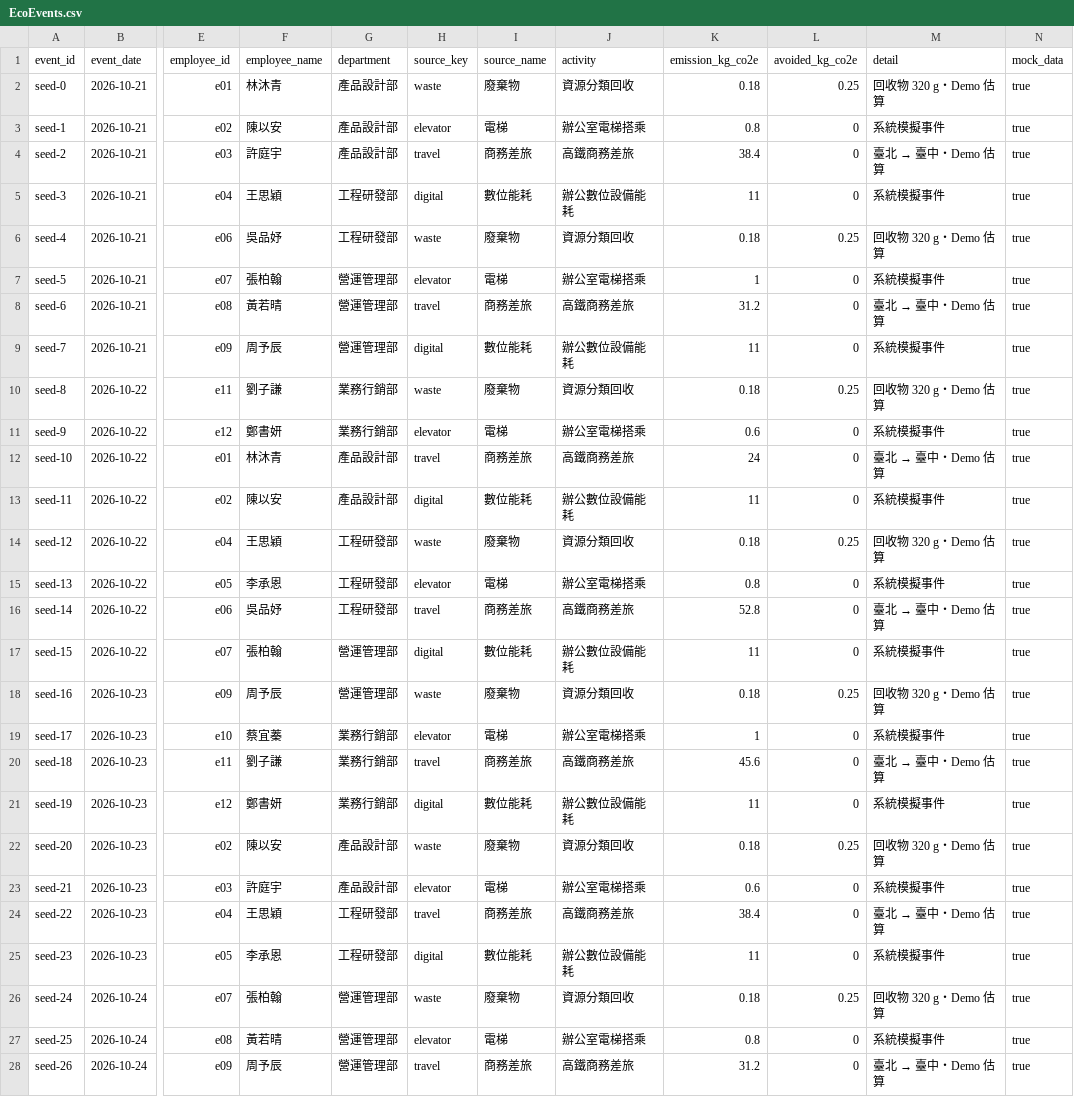
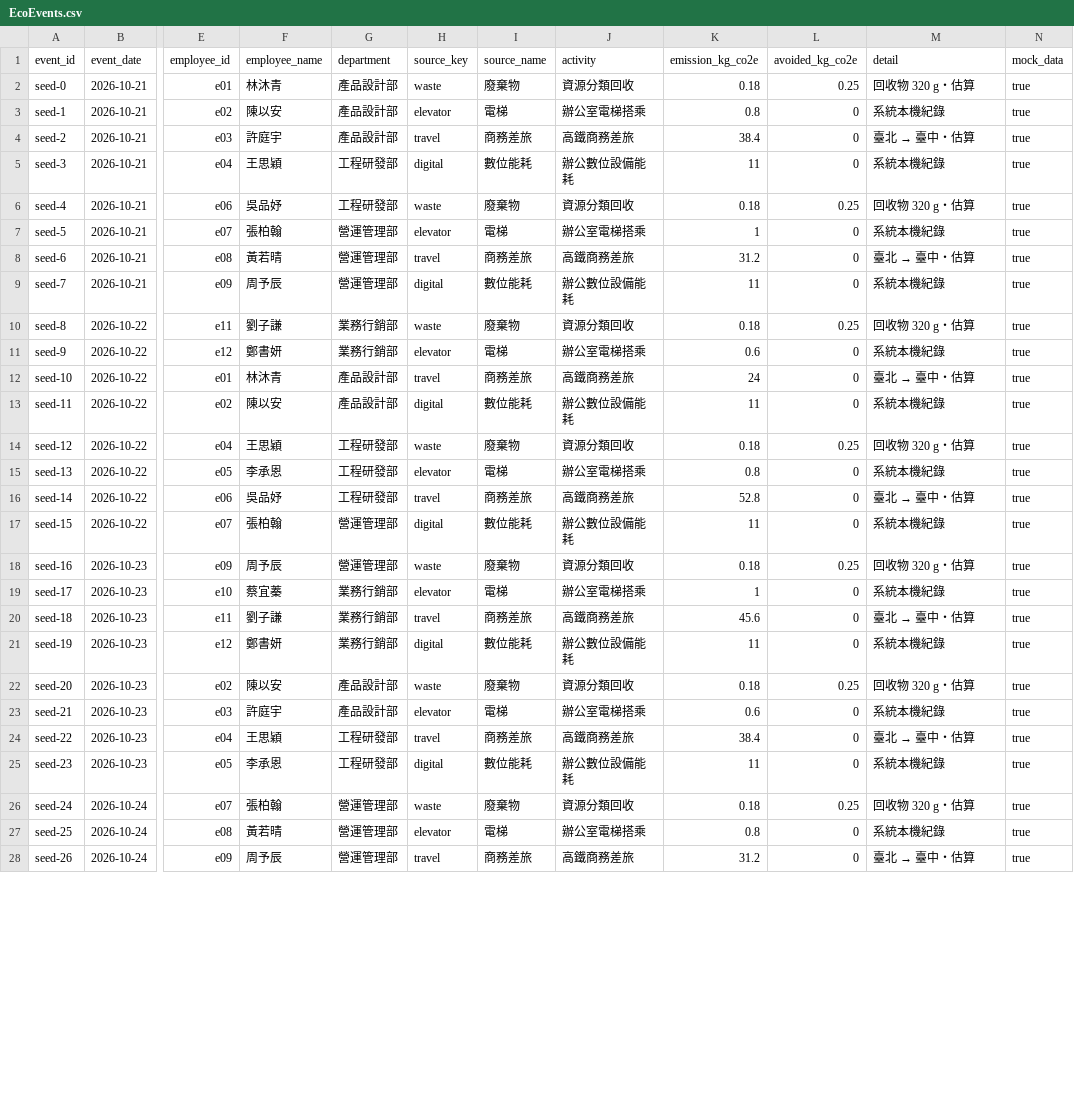
Before and after one commit to UIE47061/ms_demo, a CSV file: public/bi/EcoEvents.csv, drawn as a sheet; only a part is shown, gaps mark what is left out; the diff covers the shown part only; the diff names each change by its address in the sheet, - before the commit and + after, or states it on an @@ line.

```diff
--- a/public/bi/EcoEvents.csv
+++ b/public/bi/EcoEvents.csv
-M2 (detail): 回收物 320 g・Demo 估算
+M2 (detail): 回收物 320 g・估算
-M3 (detail): 系統模擬事件
+M3 (detail): 系統本機紀錄
@@ M4 (detail): 臺北 → 臺中・Demo 估算 → 臺北 → 臺中・估算 @@
-M5 (detail): 系統模擬事件
+M5 (detail): 系統本機紀錄
-M6 (detail): 回收物 320 g・Demo 估算
+M6 (detail): 回收物 320 g・估算
-M7 (detail): 系統模擬事件
+M7 (detail): 系統本機紀錄
@@ M8 (detail): 臺北 → 臺中・Demo 估算 → 臺北 → 臺中・估算 @@
-M9 (detail): 系統模擬事件
+M9 (detail): 系統本機紀錄
-M10 (detail): 回收物 320 g・Demo 估算
+M10 (detail): 回收物 320 g・估算
-M11 (detail): 系統模擬事件
+M11 (detail): 系統本機紀錄
@@ M12 (detail): 臺北 → 臺中・Demo 估算 → 臺北 → 臺中・估算 @@
-M13 (detail): 系統模擬事件
+M13 (detail): 系統本機紀錄
-M14 (detail): 回收物 320 g・Demo 估算
+M14 (detail): 回收物 320 g・估算
-M15 (detail): 系統模擬事件
+M15 (detail): 系統本機紀錄
@@ M16 (detail): 臺北 → 臺中・Demo 估算 → 臺北 → 臺中・估算 @@
-M17 (detail): 系統模擬事件
+M17 (detail): 系統本機紀錄
-M18 (detail): 回收物 320 g・Demo 估算
+M18 (detail): 回收物 320 g・估算
-M19 (detail): 系統模擬事件
+M19 (detail): 系統本機紀錄
@@ M20 (detail): 臺北 → 臺中・Demo 估算 → 臺北 → 臺中・估算 @@
-M21 (detail): 系統模擬事件
+M21 (detail): 系統本機紀錄
-M22 (detail): 回收物 320 g・Demo 估算
+M22 (detail): 回收物 320 g・估算
-M23 (detail): 系統模擬事件
+M23 (detail): 系統本機紀錄
@@ M24 (detail): 臺北 → 臺中・Demo 估算 → 臺北 → 臺中・估算 @@
-M25 (detail): 系統模擬事件
+M25 (detail): 系統本機紀錄
-M26 (detail): 回收物 320 g・Demo 估算
+M26 (detail): 回收物 320 g・估算
-M27 (detail): 系統模擬事件
+M27 (detail): 系統本機紀錄
@@ M28 (detail): 臺北 → 臺中・Demo 估算 → 臺北 → 臺中・估算 @@
```
Also changed, not shown: 29 edited cells elsewhere in this file, public/bi/EcoMonthlyTrend.csv, 49 other files.
